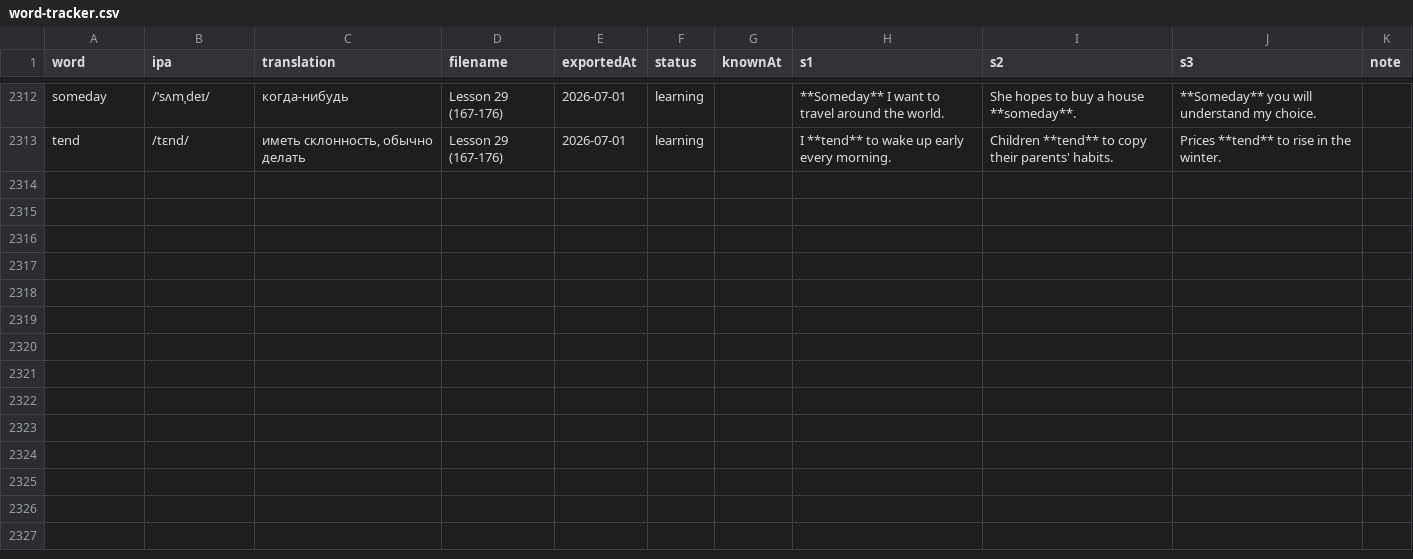
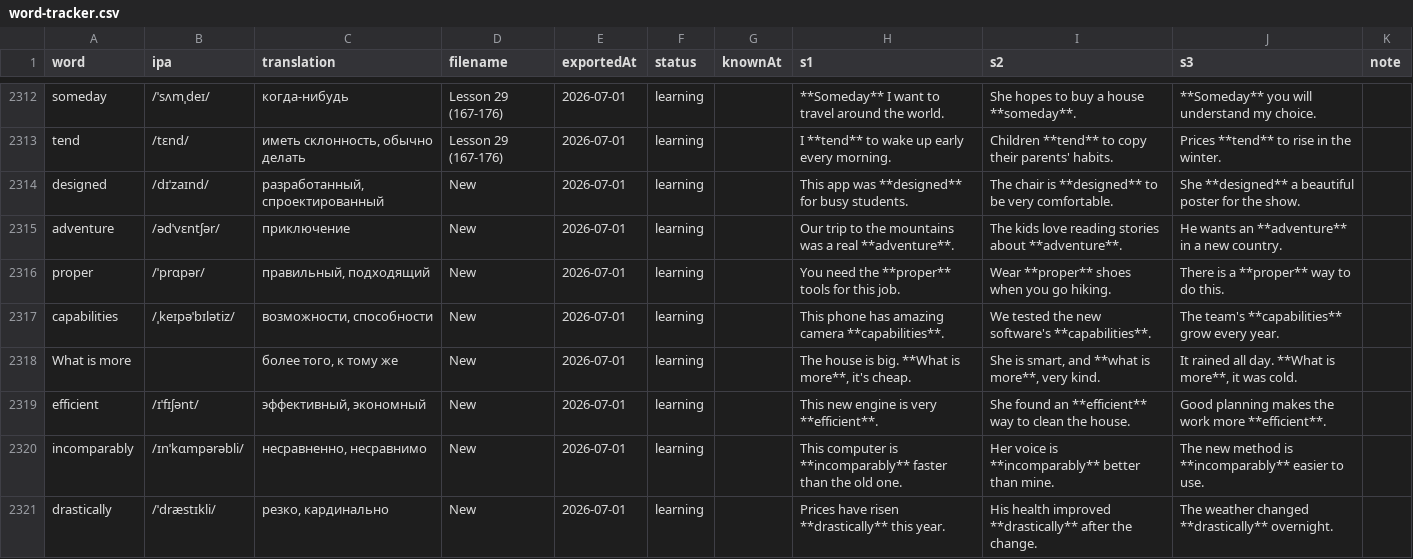
Before and after one commit to suleimanovs/english-galaxy, a CSV file: playlists/learn-5000-english-words/word-tracker.csv, drawn as a sheet; only a part is shown, gaps mark what is left out; the diff covers the shown part only.

Commit message:
vault backup: 2026-07-01 22:46:13

```diff
--- a/playlists/learn-5000-english-words/word-tracker.csv
+++ b/playlists/learn-5000-english-words/word-tracker.csv
@@ -2313 +2313,9 @@ someday|/ˈsʌmˌdeɪ/|когда-нибудь|Lesson 29 (167-176)|2026-07-01|le
 tend|/tɛnd/|иметь склонность, обычно делать|Lesson 29 (167-176)|2026-07-01|learning||I **tend** to wake up early every morning.|Children **tend** to copy their parents' habits.|Prices **tend** to rise in the winter.|
+designed|/dɪˈzaɪnd/|разработанный, спроектированный|New|2026-07-01|learning||This app was **designed** for busy students.|The chair is **designed** to be very comfortable.|She **designed** a beautiful poster for the show.|
+adventure|/ədˈvɛntʃər/|приключение|New|2026-07-01|learning||Our trip to the mountains was a real **adventure**.|The kids love reading stories about **adventure**.|He wants an **adventure** in a new country.|
+proper|/ˈprɑpər/|правильный, подходящий|New|2026-07-01|learning||You need the **proper** tools for this job.|Wear **proper** shoes when you go hiking.|There is a **proper** way to do this.|
+capabilities|/ˌkeɪpəˈbɪlətiz/|возможности, способности|New|2026-07-01|learning||This phone has amazing camera **capabilities**.|We tested the new software's **capabilities**.|The team's **capabilities** grow every year.|
+What is more||более того, к тому же|New|2026-07-01|learning||The house is big. **What is more**, it's cheap.|She is smart, and **what is more**, very kind.|It rained all day. **What is more**, it was cold.|
+efficient|/ɪˈfɪʃənt/|эффективный, экономный|New|2026-07-01|learning||This new engine is very **efficient**.|She found an **efficient** way to clean the house.|Good planning makes the work more **efficient**.|
+incomparably|/ɪnˈkɑmpərəbli/|несравненно, несравнимо|New|2026-07-01|learning||This computer is **incomparably** faster than the old one.|Her voice is **incomparably** better than mine.|The new method is **incomparably** easier to use.|
+drastically|/ˈdræstɪkli/|резко, кардинально|New|2026-07-01|learning||Prices have risen **drastically** this year.|His health improved **drastically** after the change.|The weather changed **drastically** overnight.|
```
Also changed, not shown: 8 added rows elsewhere in this file.
